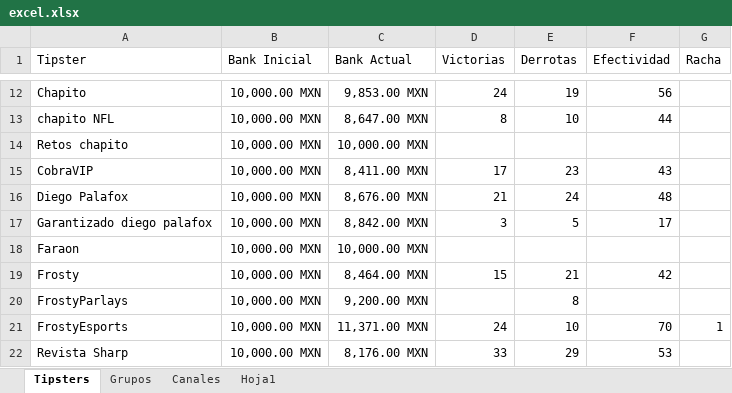
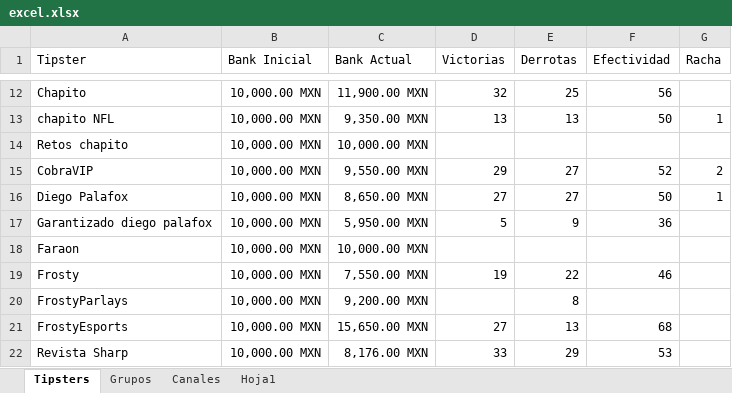
Before and after one commit to Askeladd369/EnviarTipsters, an Excel workbook: excel.xlsx, sheet Tipsters, drawn as a sheet; only a part is shown, gaps mark what is left out; values as stored, in another font and other column widths than the file's, no borders; table styles not drawn; the diff covers the shown part only; the diff names each change by its address in the sheet, - before the commit and + after, or states it on an @@ line.

```diff
--- a/excel.xlsx (sheet Tipsters)
+++ b/excel.xlsx (sheet Tipsters)
-C12 (Bank Actual): 9,853.00 MXN
+C12 (Bank Actual): 11,900.00 MXN
-D12 (Victorias): 24
+D12 (Victorias): 32
-E12 (Derrotas): 19
+E12 (Derrotas): 25
-C13 (Bank Actual): 8,647.00 MXN
+C13 (Bank Actual): 9,350.00 MXN
-D13 (Victorias): 8
+D13 (Victorias): 13
-E13 (Derrotas): 10
+E13 (Derrotas): 13
-F13 (Efectividad): 44
+F13 (Efectividad): 50
-G13 (Racha): (empty)
+G13 (Racha): 1
-C15 (Bank Actual): 8,411.00 MXN
+C15 (Bank Actual): 9,550.00 MXN
-D15 (Victorias): 17
+D15 (Victorias): 29
-E15 (Derrotas): 23
+E15 (Derrotas): 27
-F15 (Efectividad): 43
+F15 (Efectividad): 52
-G15 (Racha): (empty)
+G15 (Racha): 2
-C16 (Bank Actual): 8,676.00 MXN
+C16 (Bank Actual): 8,650.00 MXN
-D16 (Victorias): 21
+D16 (Victorias): 27
-E16 (Derrotas): 24
+E16 (Derrotas): 27
-F16 (Efectividad): 48
+F16 (Efectividad): 50
-G16 (Racha): (empty)
+G16 (Racha): 1
-C17 (Bank Actual): 8,842.00 MXN
+C17 (Bank Actual): 5,950.00 MXN
-D17 (Victorias): 3
+D17 (Victorias): 5
-E17 (Derrotas): 5
+E17 (Derrotas): 9
-F17 (Efectividad): 17
+F17 (Efectividad): 36
-C19 (Bank Actual): 8,464.00 MXN
+C19 (Bank Actual): 7,550.00 MXN
-D19 (Victorias): 15
+D19 (Victorias): 19
-E19 (Derrotas): 21
+E19 (Derrotas): 22
-F19 (Efectividad): 42
+F19 (Efectividad): 46
-C21 (Bank Actual): 11,371.00 MXN
+C21 (Bank Actual): 15,650.00 MXN
-D21 (Victorias): 24
+D21 (Victorias): 27
-E21 (Derrotas): 10
+E21 (Derrotas): 13
-F21 (Efectividad): 70
+F21 (Efectividad): 68
-G21 (Racha): 1
+G21 (Racha): (empty)
```
Also changed, not shown: 1 added row, 2 removed rows, 327 edited cells and cell formats elsewhere in this sheet, sheet Grupos, sheet Canales, 1 other file.
